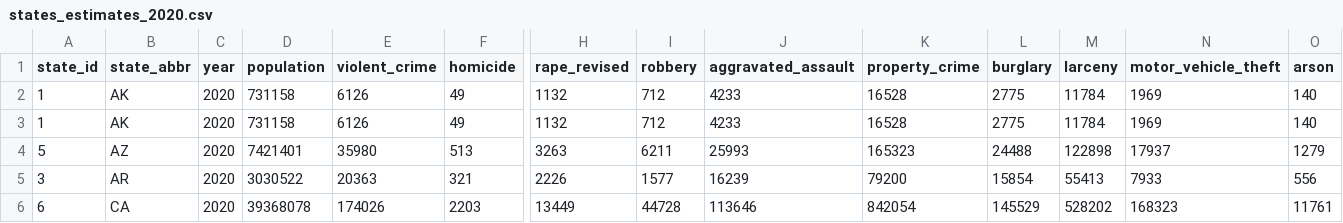
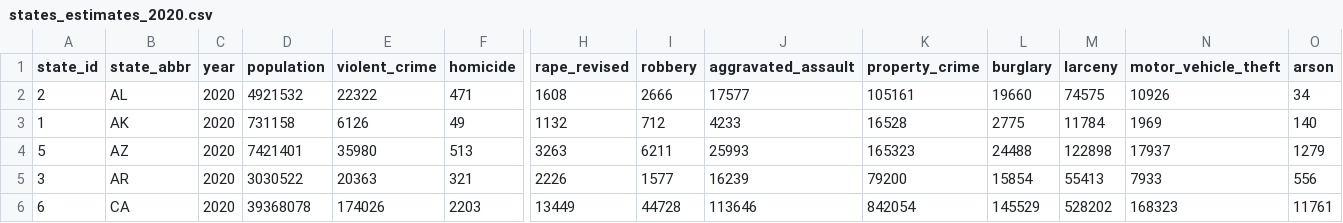
Before and after one commit to cllghn/datasets, a CSV file: fbi_crime_data/states/states_estimates_2020.csv, drawn as a sheet; only a part is shown, gaps mark what is left out; removed rows and columns are numbered as before the commit, all else as after; rows hold the shown columns only; the diff names each change by its address in the sheet, - before the commit and + after, or states it on an @@ line.

Commit message:
update state estimates

```diff
--- a/fbi_crime_data/states/states_estimates_2020.csv
+++ b/fbi_crime_data/states/states_estimates_2020.csv
-row 2: 1 | AK | 2020 | 731158 | 6126 | 49 | 1132 | 712 | 4233 | 16528 | 2775 | 11784 | 1969 | 140
+row 2: 2 | AL | 2020 | 4921532 | 22322 | 471 | 1608 | 2666 | 17577 | 105161 | 19660 | 74575 | 10926 | 34
```
